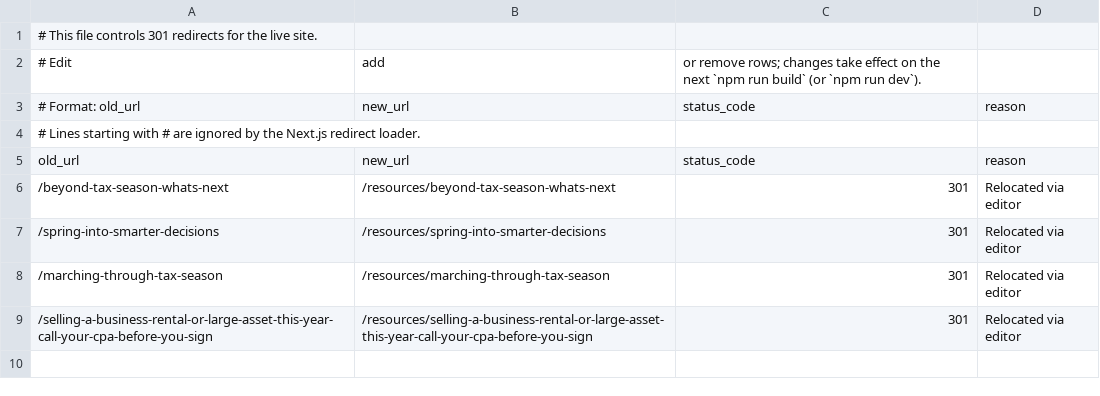
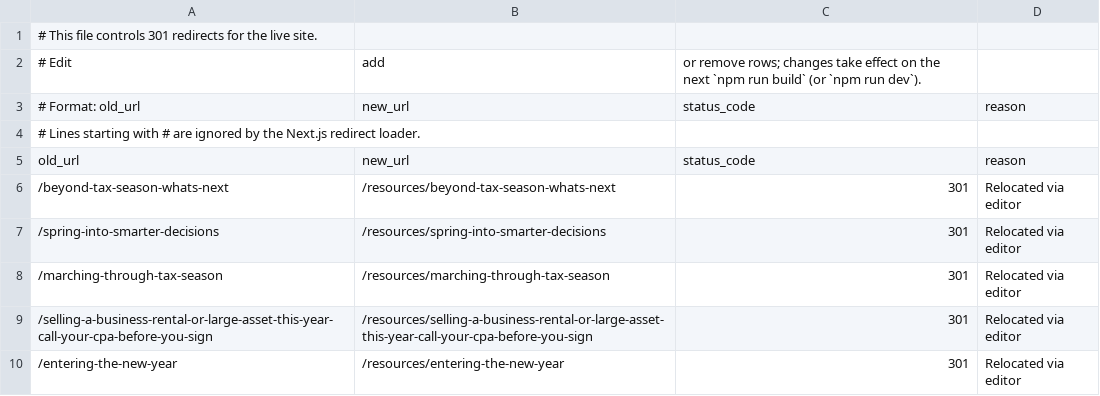
Before and after one commit to HankPantier/Accord-Advisors, a CSV file: content/redirects.csv, drawn as a sheet.

```diff
--- a/content/redirects.csv
+++ b/content/redirects.csv
@@ -9 +9,2 @@ old_url,new_url,status_code,reason
 /selling-a-business-rental-or-large-asset-this-year-call-your-cpa-before-you-sign,/resources/selling-a-business-rental-or-large-asset-this-year-call-your-cpa-before-you-sign,301,Relocated via editor
+/entering-the-new-year,/resources/entering-the-new-year,301,Relocated via editor
```
